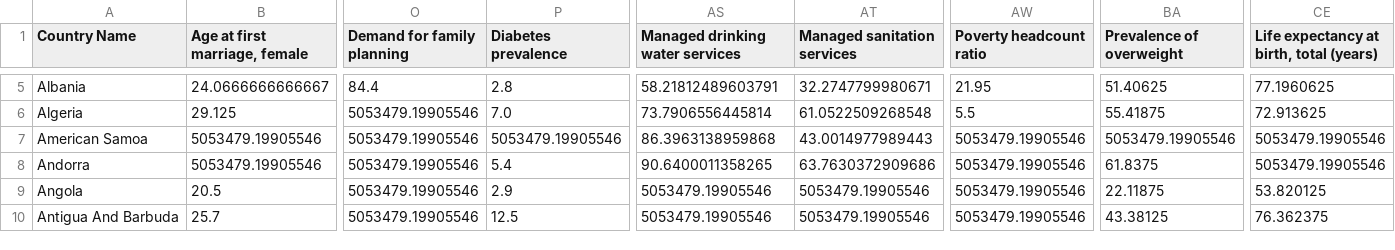
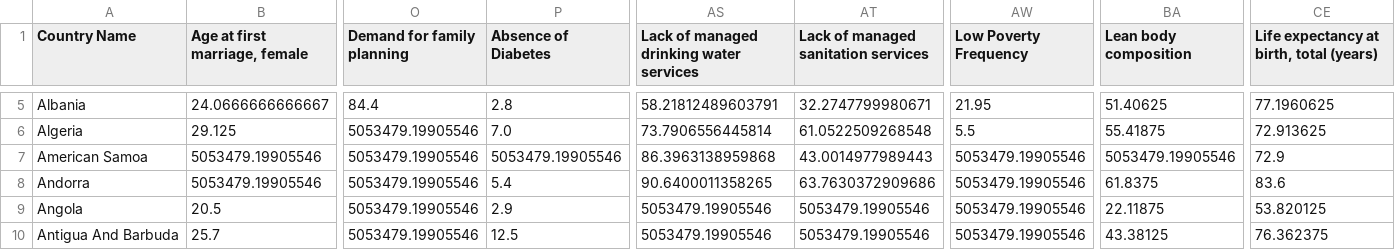
Before and after one commit to NickStrauch13/longevity-prediction, a CSV file: Data/Cleaned/longevity_reduced.csv, drawn as a sheet; only a part is shown, gaps mark what is left out; the diff names each change by its address in the sheet, - before the commit and + after, or states it on an @@ line.

```diff
--- a/Data/Cleaned/longevity_reduced.csv
+++ b/Data/Cleaned/longevity_reduced.csv
-P1: Diabetes prevalence
+P1: Absence of Diabetes
-AS1: Managed drinking water services
+AS1: Lack of managed drinking water services
-AT1: Managed sanitation services
+AT1: Lack of managed sanitation services
-AW1: Poverty headcount ratio
+AW1: Low Poverty Frequency
-BA1: Prevalence of overweight
+BA1: Lean body composition
-CE7: 5053479.19905546
+CE7: 72.9
-CE8: 5053479.19905546
+CE8: 83.6
```
Also changed, not shown: 9 other files.
